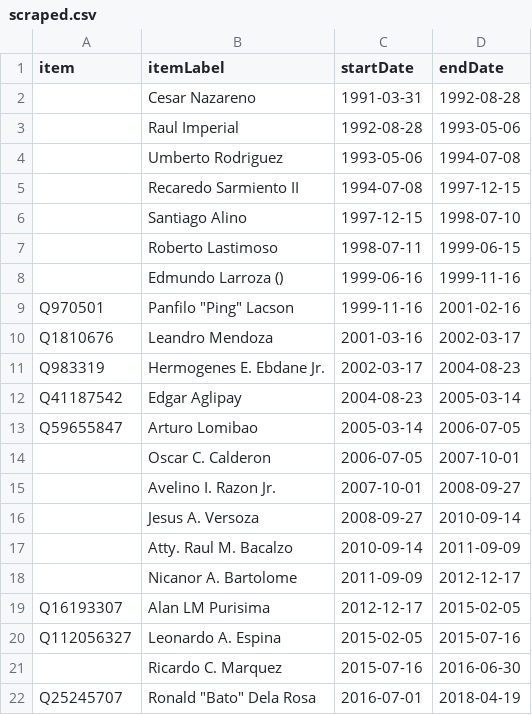
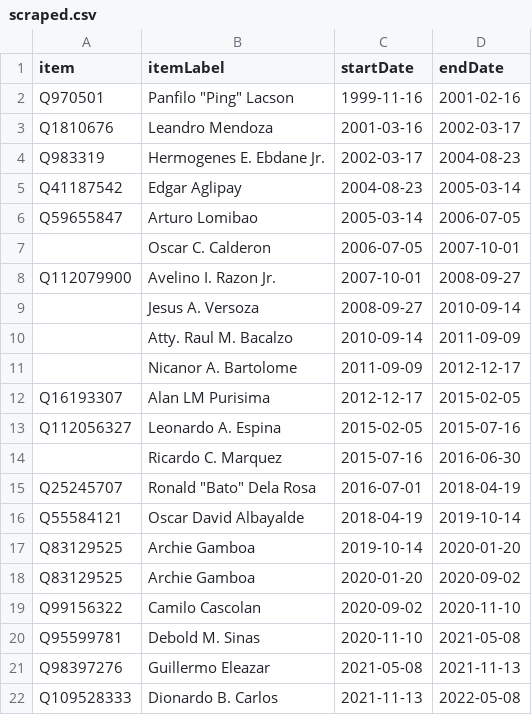
Before and after one commit to every-politician-scrapers/philippines-ministers, a CSV file: sources/police-enwiki/scraped.csv, drawn as a sheet; only a part is shown; the shorter side is filled out with more unchanged rows.

```diff
--- a/sources/police-enwiki/scraped.csv
+++ b/sources/police-enwiki/scraped.csv
@@ -1,9 +1,2 @@
 item,itemLabel,startDate,endDate
-,Cesar Nazareno,1991-03-31,1992-08-28
-,Raul Imperial,1992-08-28,1993-05-06
-,Umberto Rodriguez,1993-05-06,1994-07-08
-,Recaredo Sarmiento II,1994-07-08,1997-12-15
-,Santiago Alino,1997-12-15,1998-07-10
-,Roberto Lastimoso,1998-07-11,1999-06-15
-,Edmundo Larroza (),1999-06-16,1999-11-16
 Q970501,"Panfilo ""Ping"" Lacson",1999-11-16,2001-02-16
@@ -14,3 +7,3 @@ Q59655847,Arturo Lomibao,2005-03-14,2006-07-05
 ,Oscar C. Calderon,2006-07-05,2007-10-01
-,Avelino I. Razon Jr.,2007-10-01,2008-09-27
+Q112079900,Avelino I. Razon Jr.,2007-10-01,2008-09-27
 ,Jesus A. Versoza,2008-09-27,2010-09-14
```
Also changed, not shown: sources/police-enwiki/diff.csv, sources/police-enwiki/wikidata.csv.
